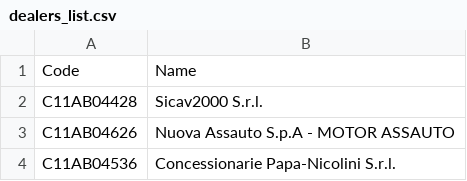
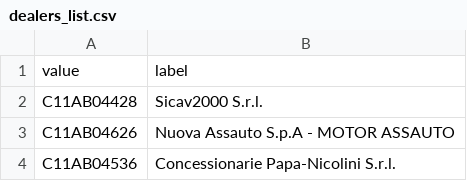
Before and after one commit to tag-dineshs/assets, a CSV file: dealers_list.csv, drawn as a sheet; only a part is shown.

Commit message:
csv format updated
csv format updated

```diff
--- a/dealers_list.csv
+++ b/dealers_list.csv
@@ -1,2 +1,2 @@
-"Code","Name"
+"value","label"
 "C11AB04428","Sicav2000 S.r.l."
```
